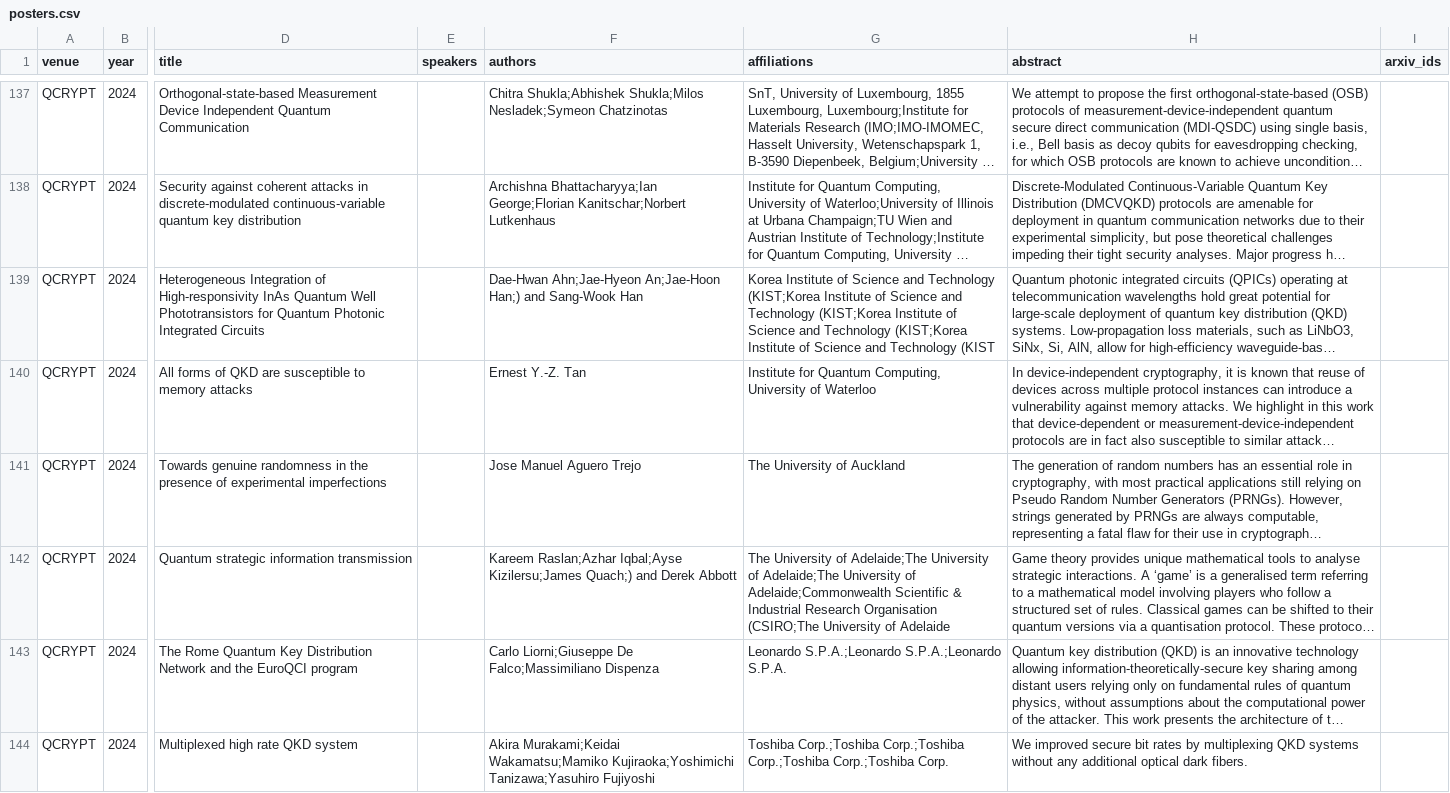
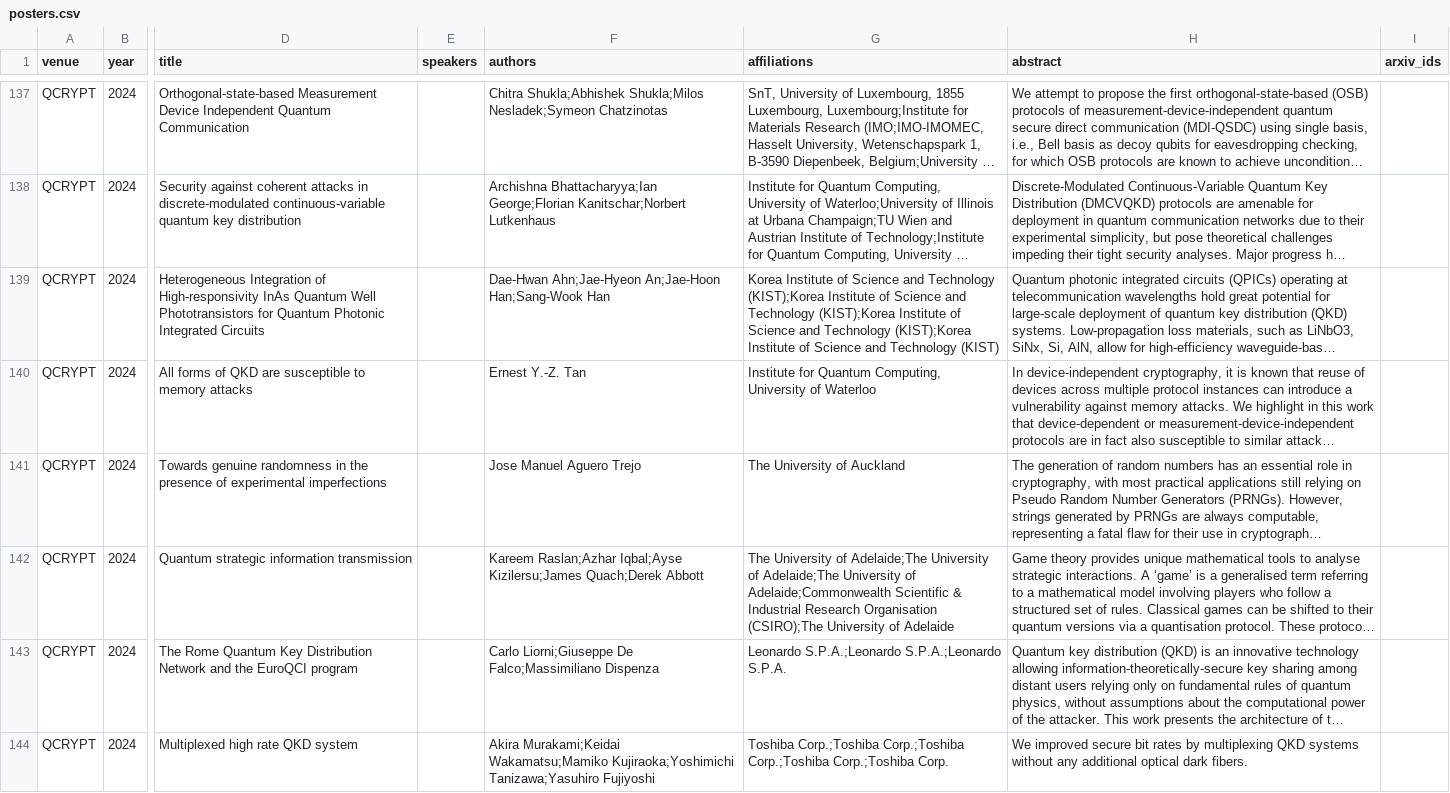
Before and after one commit to IAQI/QuantumDB, a CSV file: data/conferences/qcrypt_2024/posters.csv, drawn as a sheet; only a part is shown, gaps mark what is left out; long unchanged cells end in …; the diff names each change by its address in the sheet, - before the commit and + after, or states it on an @@ line.

```diff
--- a/data/conferences/qcrypt_2024/posters.csv
+++ b/data/conferences/qcrypt_2024/posters.csv
-F139 (authors): …Ahn;Jae-Hyeon An;Jae-Hoon Han;) and Sang-Wook Han
+F139 (authors): …Ahn;Jae-Hyeon An;Jae-Hoon Han;Sang-Wook Han
-G139 (affiliations): …and Technology (KIST;Korea Institute of Science and Technology (KIST;Korea Institute of Science and Technology (KIST;Korea Institute of Science and Technology (KIST
+G139 (affiliations): …and Technology (KIST);Korea Institute of Science and Technology (KIST);Korea Institute of Science and Technology (KIST);Korea Institute of Science and Technology (KIST)
-F142 (authors): …Iqbal;Ayse Kizilersu;James Quach;) and Derek Abbott
+F142 (authors): …Iqbal;Ayse Kizilersu;James Quach;Derek Abbott
-G142 (affiliations): …Research Organisation (CSIRO;The University of…
+G142 (affiliations): …Research Organisation (CSIRO);The University of…
```
Also changed, not shown: data/conferences/qcrypt_2020/posters.csv, data/conferences/qcrypt_2021/posters.csv, 13 other files.
